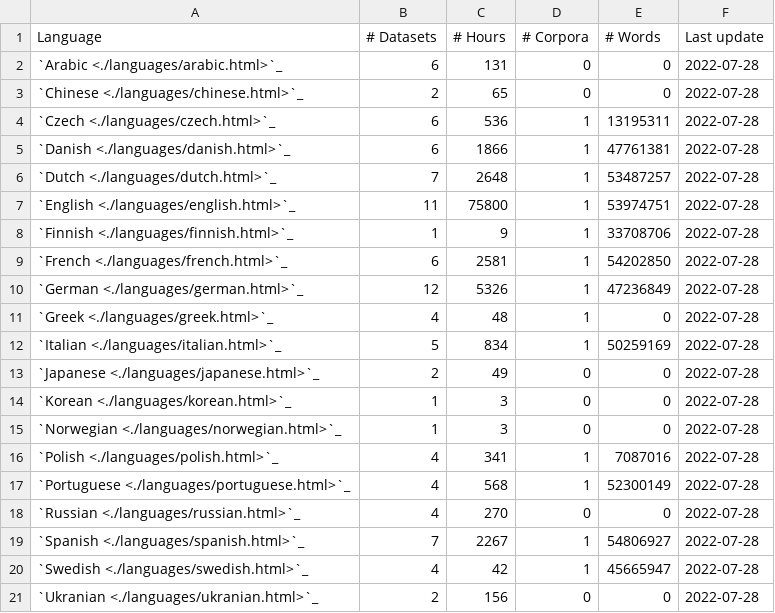
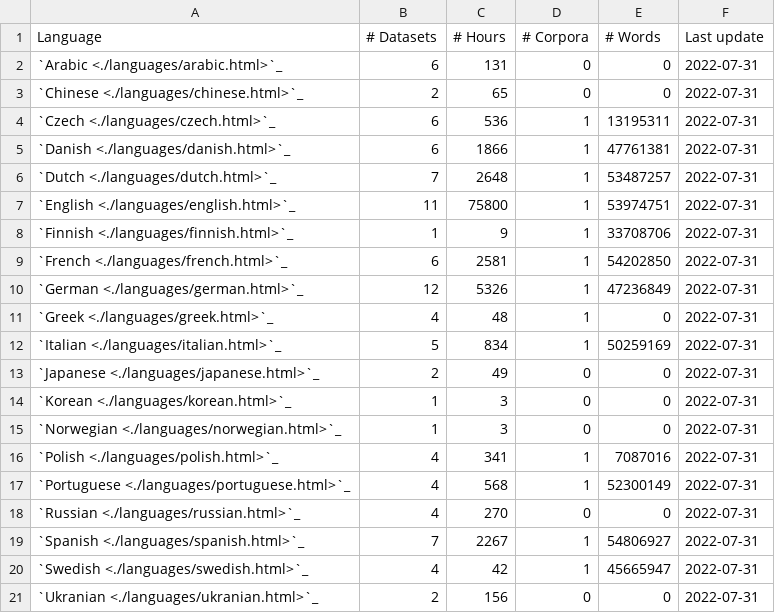
Before and after one commit to SuperKogito/ASR-datasets, a CSV file: src/asr-datasets.csv, drawn as a sheet.

Commit message:
update main csv

```diff
--- a/src/asr-datasets.csv
+++ b/src/asr-datasets.csv
@@ -1,21 +1,21 @@
 Language,# Datasets, # Hours,# Corpora,# Words, Last update
-`Arabic <./languages/arabic.html>`_,6,131,0,0,2022-07-28
-`Chinese <./languages/chinese.html>`_,2,65,0,0,2022-07-28
-`Czech <./languages/czech.html>`_,6,536,1,13195311,2022-07-28
-`Danish <./languages/danish.html>`_,6,1866,1,47761381,2022-07-28
-`Dutch <./languages/dutch.html>`_,7,2648,1,53487257,2022-07-28
-`English <./languages/english.html>`_,11,75800,1,53974751,2022-07-28
-`Finnish <./languages/finnish.html>`_,1,9,1,33708706,2022-07-28
-`French <./languages/french.html>`_,6,2581,1,54202850,2022-07-28
-`German <./languages/german.html>`_,12,5326,1,47236849,2022-07-28
-`Greek <./languages/greek.html>`_,4,48,1,0,2022-07-28
-`Italian <./languages/italian.html>`_,5,834,1,50259169,2022-07-28
-`Japanese <./languages/japanese.html>`_,2,49,0,0,2022-07-28
-`Korean <./languages/korean.html>`_,1,3,0,0,2022-07-28
-`Norwegian <./languages/norwegian.html>`_,1,3,0,0,2022-07-28
-`Polish <./languages/polish.html>`_,4,341,1,7087016,2022-07-28
-`Portuguese <./languages/portuguese.html>`_,4,568,1,52300149,2022-07-28
-`Russian <./languages/russian.html>`_,4,270,0,0,2022-07-28
-`Spanish <./languages/spanish.html>`_,7,2267,1,54806927,2022-07-28
-`Swedish <./languages/swedish.html>`_,4,42,1,45665947,2022-07-28
-`Ukranian <./languages/ukranian.html>`_,2,156,0,0,2022-07-28
+`Arabic <./languages/arabic.html>`_,6,131,0,0,2022-07-31
+`Chinese <./languages/chinese.html>`_,2,65,0,0,2022-07-31
+`Czech <./languages/czech.html>`_,6,536,1,13195311,2022-07-31
+`Danish <./languages/danish.html>`_,6,1866,1,47761381,2022-07-31
+`Dutch <./languages/dutch.html>`_,7,2648,1,53487257,2022-07-31
+`English <./languages/english.html>`_,11,75800,1,53974751,2022-07-31
+`Finnish <./languages/finnish.html>`_,1,9,1,33708706,2022-07-31
+`French <./languages/french.html>`_,6,2581,1,54202850,2022-07-31
+`German <./languages/german.html>`_,12,5326,1,47236849,2022-07-31
+`Greek <./languages/greek.html>`_,4,48,1,0,2022-07-31
+`Italian <./languages/italian.html>`_,5,834,1,50259169,2022-07-31
+`Japanese <./languages/japanese.html>`_,2,49,0,0,2022-07-31
+`Korean <./languages/korean.html>`_,1,3,0,0,2022-07-31
+`Norwegian <./languages/norwegian.html>`_,1,3,0,0,2022-07-31
+`Polish <./languages/polish.html>`_,4,341,1,7087016,2022-07-31
+`Portuguese <./languages/portuguese.html>`_,4,568,1,52300149,2022-07-31
+`Russian <./languages/russian.html>`_,4,270,0,0,2022-07-31
+`Spanish <./languages/spanish.html>`_,7,2267,1,54806927,2022-07-31
+`Swedish <./languages/swedish.html>`_,4,42,1,45665947,2022-07-31
+`Ukranian <./languages/ukranian.html>`_,2,156,0,0,2022-07-31
```
